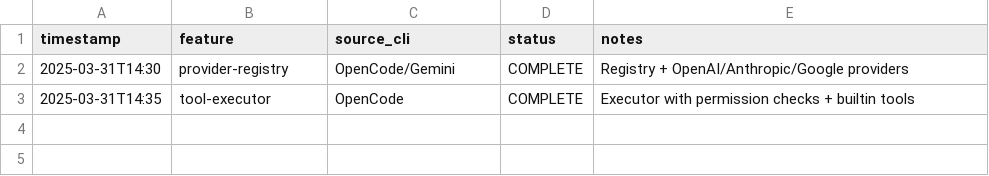
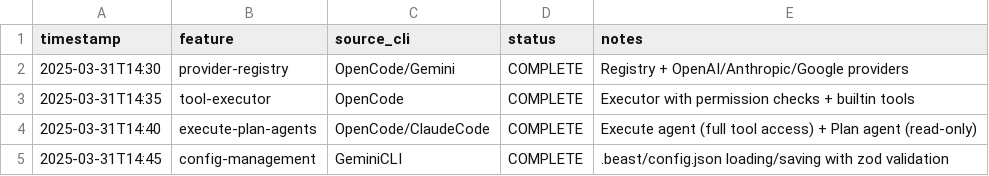
Before and after one commit to chrisonclawd-coder/beast-cli, a TSV file: results.tsv, drawn as a sheet.

Commit message:
feat: Config file management with .beast/config.json (from Gemini CLI)

```diff
--- a/results.tsv
+++ b/results.tsv
@@ -3 +3,3 @@ timestamp	feature	source_cli	status	notes
 2025-03-31T14:35	tool-executor	OpenCode	COMPLETE	Executor with permission checks + builtin tools
+2025-03-31T14:40	execute-plan-agents	OpenCode/ClaudeCode	COMPLETE	Execute agent (full tool access) + Plan agent (read-only)
+2025-03-31T14:45	config-management	GeminiCLI	COMPLETE	.beast/config.json loading/saving with zod validation
```
Also changed, not shown: 2 other files.
